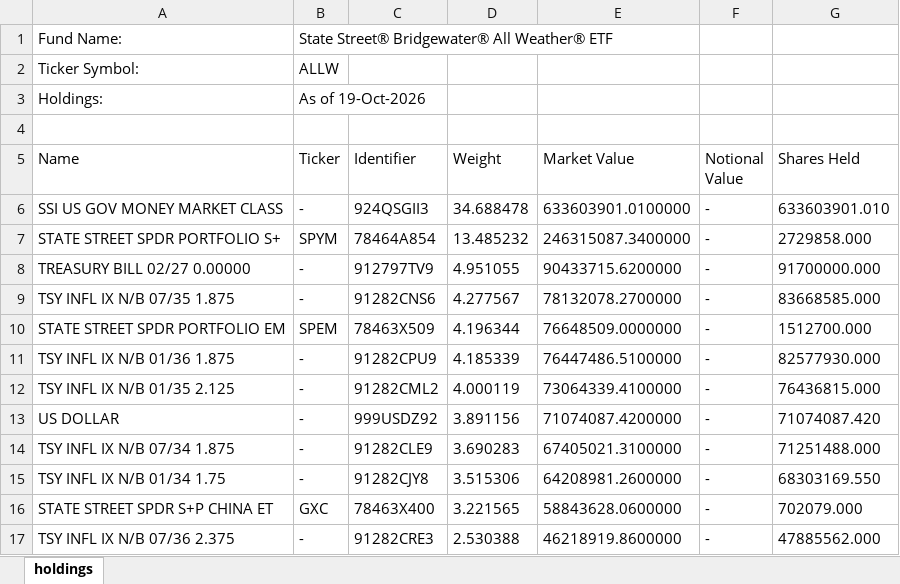
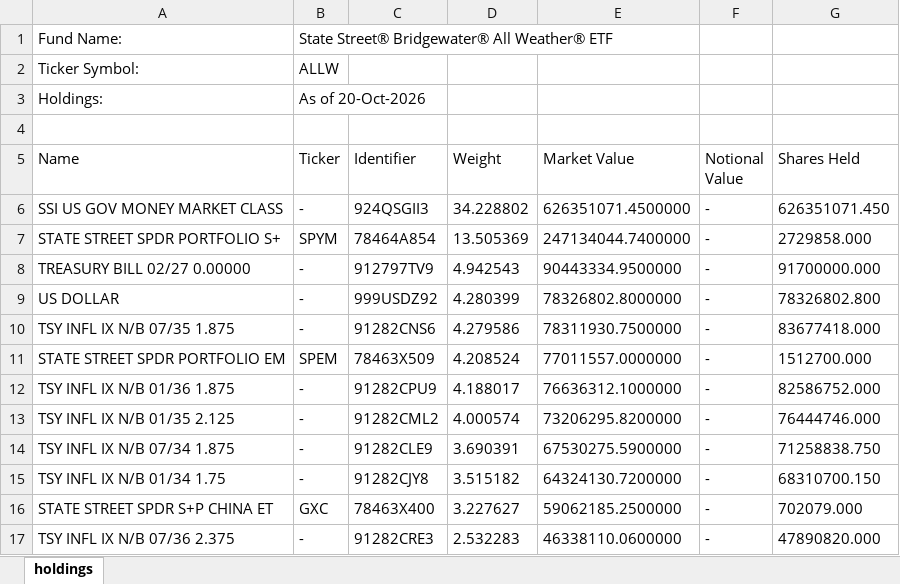
Before and after one commit to stahlan/allw-holdings-mirror, an Excel workbook: latest/allw-latest.xlsx, sheet holdings, drawn as a sheet; only a part is shown; values as stored, in another font and other column widths than the file's, no borders; removed rows and columns are numbered as before the commit, all else as after; the diff covers the shown part only; the diff names each change by its address in the sheet, - before the commit and + after, or states it on an @@ line.

```diff
--- a/latest/allw-latest.xlsx (sheet holdings)
+++ b/latest/allw-latest.xlsx (sheet holdings)
-B3 (Ticker): As of 19-Oct-2026
+B3 (Ticker): As of 20-Oct-2026
-D6 (Weight): 34.688478
+D6 (Weight): 34.228802
-E6 (Market Value): 633603901.0100000
+E6 (Market Value): 626351071.4500000
-G6 (Shares Held): 633603901.010
+G6 (Shares Held): 626351071.450
-D7 (Weight): 13.485232
+D7 (Weight): 13.505369
-E7 (Market Value): 246315087.3400000
+E7 (Market Value): 247134044.7400000
-D8 (Weight): 4.951055
+D8 (Weight): 4.942543
-E8 (Market Value): 90433715.6200000
+E8 (Market Value): 90443334.9500000
+row 9: US DOLLAR | - | 999USDZ92 | 4.280399 | 78326802.8000000 | - | 78326802.800
-D10 (Weight): 4.277567
+D10 (Weight): 4.279586
-E10 (Market Value): 78132078.2700000
+E10 (Market Value): 78311930.7500000
-G10 (Shares Held): 83668585.000
+G10 (Shares Held): 83677418.000
-D11 (Weight): 4.196344
+D11 (Weight): 4.208524
-E11 (Market Value): 76648509.0000000
+E11 (Market Value): 77011557.0000000
-D12 (Weight): 4.185339
+D12 (Weight): 4.188017
-E12 (Market Value): 76447486.5100000
+E12 (Market Value): 76636312.1000000
-G12 (Shares Held): 82577930.000
+G12 (Shares Held): 82586752.000
-D13 (Weight): 4.000119
+D13 (Weight): 4.000574
-E13 (Market Value): 73064339.4100000
+E13 (Market Value): 73206295.8200000
-G13 (Shares Held): 76436815.000
+G13 (Shares Held): 76444746.000
-row 13: US DOLLAR | - | 999USDZ92 | 3.891156 | 71074087.4200000 | - | 71074087.420
-D14 (Weight): 3.690283
+D14 (Weight): 3.690391
-E14 (Market Value): 67405021.3100000
+E14 (Market Value): 67530275.5900000
-G14 (Shares Held): 71251488.000
+G14 (Shares Held): 71258838.750
-D15 (Weight): 3.515306
+D15 (Weight): 3.515182
-E15 (Market Value): 64208981.2600000
+E15 (Market Value): 64324130.7200000
-G15 (Shares Held): 68303169.550
+G15 (Shares Held): 68310700.150
-D16 (Weight): 3.221565
+D16 (Weight): 3.227627
-E16 (Market Value): 58843628.0600000
+E16 (Market Value): 59062185.2500000
-D17 (Weight): 2.530388
+D17 (Weight): 2.532283
-E17 (Market Value): 46218919.8600000
+E17 (Market Value): 46338110.0600000
-G17 (Shares Held): 47885562.000
+G17 (Shares Held): 47890820.000
```
Also changed, not shown: 3 added rows, 3 removed rows and 78 edited cells elsewhere in this sheet, 2 other files.
